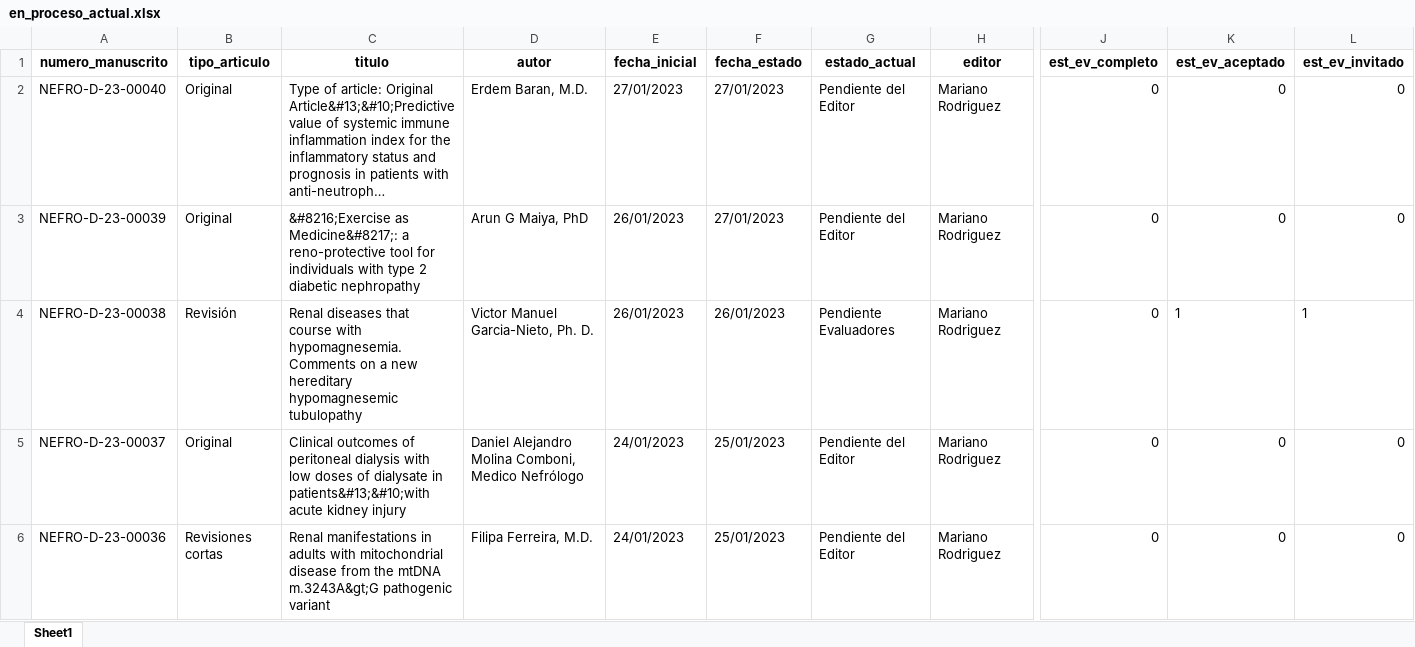
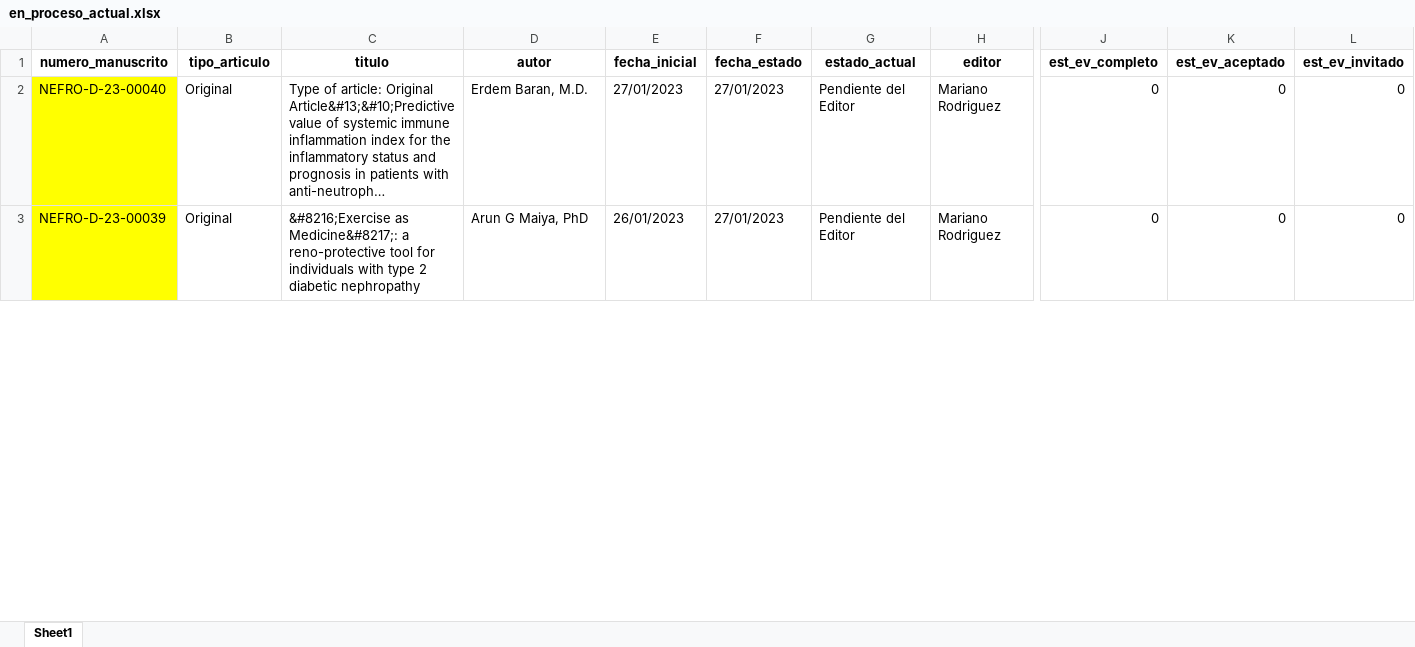
Before and after one commit to hormigo69/editorial_manager, an Excel workbook: scrap/en_proceso_actual.xlsx, sheet Sheet1, drawn as a sheet; only a part is shown, gaps mark what is left out; long unchanged cells end in …; values as stored, in another font and other column widths than the file's, no borders; table styles not drawn; rows hold the shown columns only; the diff covers the shown part only; the diff names each change by its address in the sheet, - before the commit and + after, or states it on an @@ line.

```diff
--- a/scrap/en_proceso_actual.xlsx (sheet Sheet1)
+++ b/scrap/en_proceso_actual.xlsx (sheet Sheet1)
-A2:A3 fill: none
+A2:A3 fill: #FFFF00
@@ row 4 hidden: NEFRO-D-23-00038 | Revisión | Renal diseases that course with hypomagnesemia. Comments on a new hereditary hypomagnesemic tubulopathy | Victor Manuel Garcia-Nieto, Ph. D. | 26/01/2023 | 26/01/2023 | Pendiente Evaluadores | Mariano Rodriguez | 0 | 1 | 1 @@
@@ row 5 hidden: NEFRO-D-23-00037 | Original | Clinical outcomes of peritoneal dialysis with low doses of dialysate in patients&#13;&#10;with acute kidney injury | Daniel Alejandro Molina Comboni, Medico Nefrólogo | 24/01/2023 | 25/01/2023 | Pendiente del Editor | Mariano Rodriguez | 0 | 0 | 0 @@
@@ row 6 hidden: NEFRO-D-23-00036 | Revisiones cortas | Renal manifestations in adults with mitochondrial disease from the mtDNA m.3243A&gt;G pathogenic variant | Filipa Ferreira, M.D. | 24/01/2023 | 25/01/2023 | Pendiente del Editor | Mariano Rodriguez | 0 | 0 | 0 @@
```
Also changed, not shown: 62 hidden or unhidden rows and cell formats elsewhere in this sheet, db_editorial_manager.xlsx, 2 other files.
